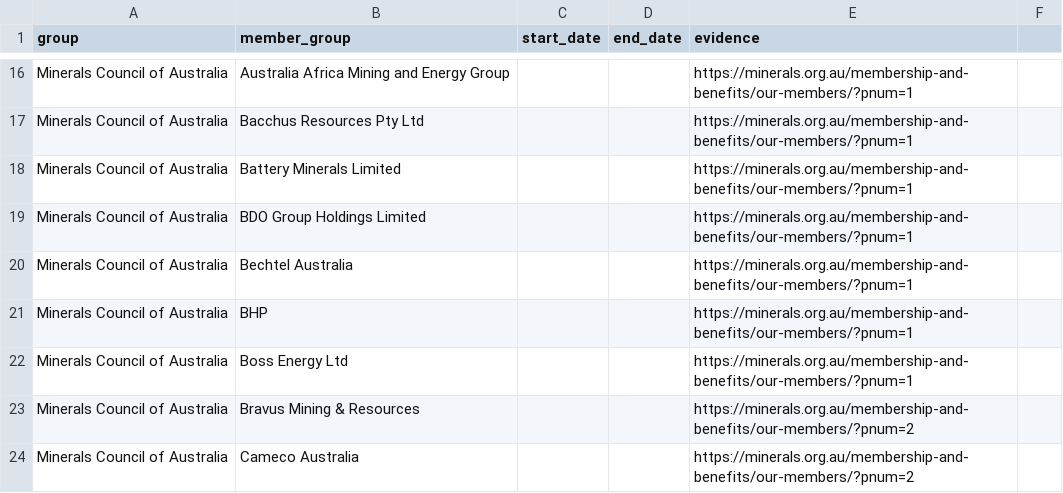
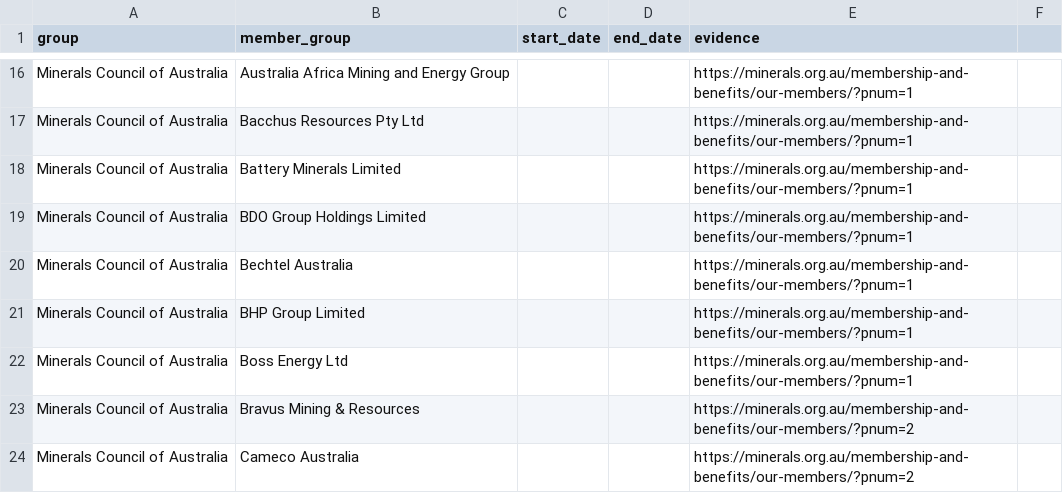
Before and after one commit to johnofsydney/lester, a CSV file: csv_data/affiliations-2024-09-18.csv, drawn as a sheet; only a part is shown, gaps mark what is left out.

```diff
--- a/csv_data/affiliations-2024-09-18.csv
+++ b/csv_data/affiliations-2024-09-18.csv
@@ -20,3 +20,3 @@ Minerals Council of Australia,BDO Group Holdings Limited, , ,https://minerals.or
 Minerals Council of Australia,Bechtel Australia, , ,https://minerals.org.au/membership-and-benefits/our-members/?pnum=1
-Minerals Council of Australia,BHP, , ,https://minerals.org.au/membership-and-benefits/our-members/?pnum=1
+Minerals Council of Australia,BHP Group Limited, , ,https://minerals.org.au/membership-and-benefits/our-members/?pnum=1
 Minerals Council of Australia, Boss Energy Ltd, , ,https://minerals.org.au/membership-and-benefits/our-members/?pnum=1
```
Also changed, not shown: csv_data/new_people_groups_positions-2024-09-13.csv, 4 other files.
